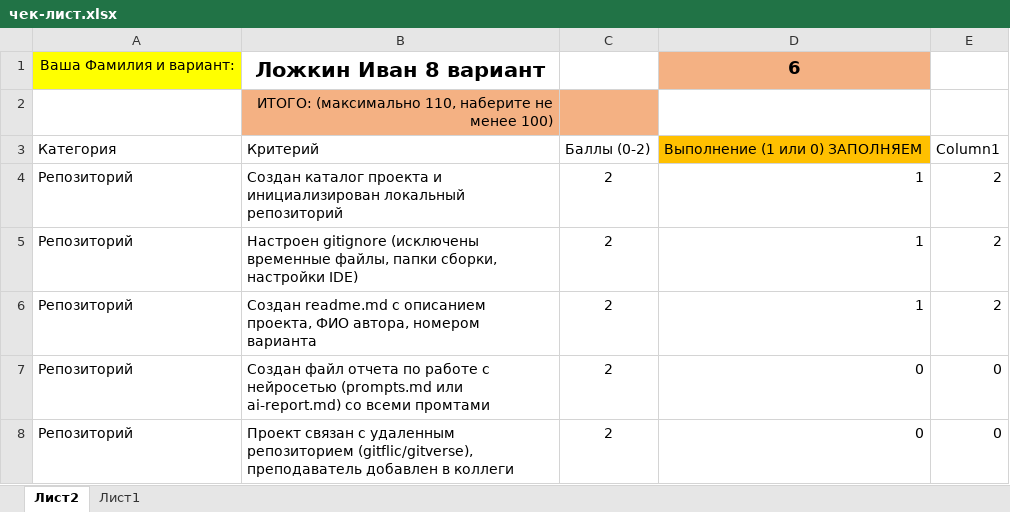
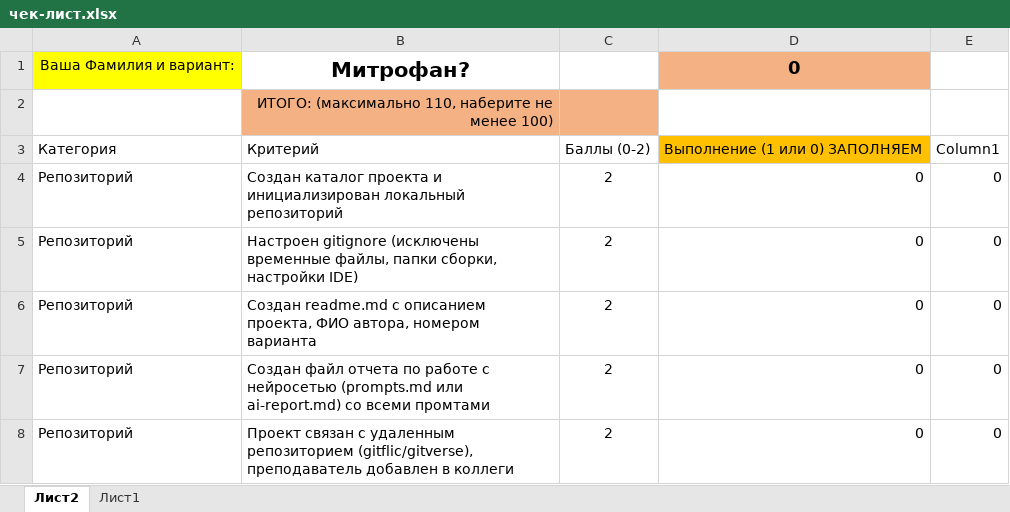
Before and after one commit to k55tsn/architect_ivan_var_8, an Excel workbook: чек-лист.xlsx, sheet Лист2, drawn as a sheet; only a part is shown; values as stored, in another font and other column widths than the file's, no borders; table styles not drawn; the diff names each change by its address in the sheet, - before the commit and + after, or states it on an @@ line.

Commit message:
Add checklist

```diff
--- a/чек-лист.xlsx (sheet Лист2)
+++ b/чек-лист.xlsx (sheet Лист2)
-B1: Ложкин Иван 8 вариант
+B1: Митрофан?
-D1: 6
+D1: 0
-D4:D6: 1
+D4:D6: 0
-E4:E6: 2
+E4:E6: 0
```
